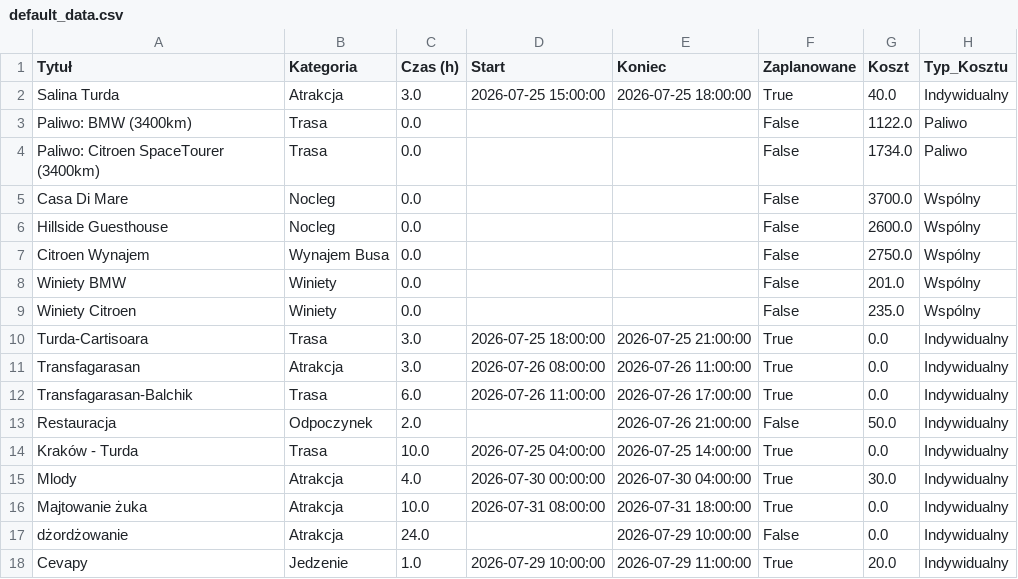
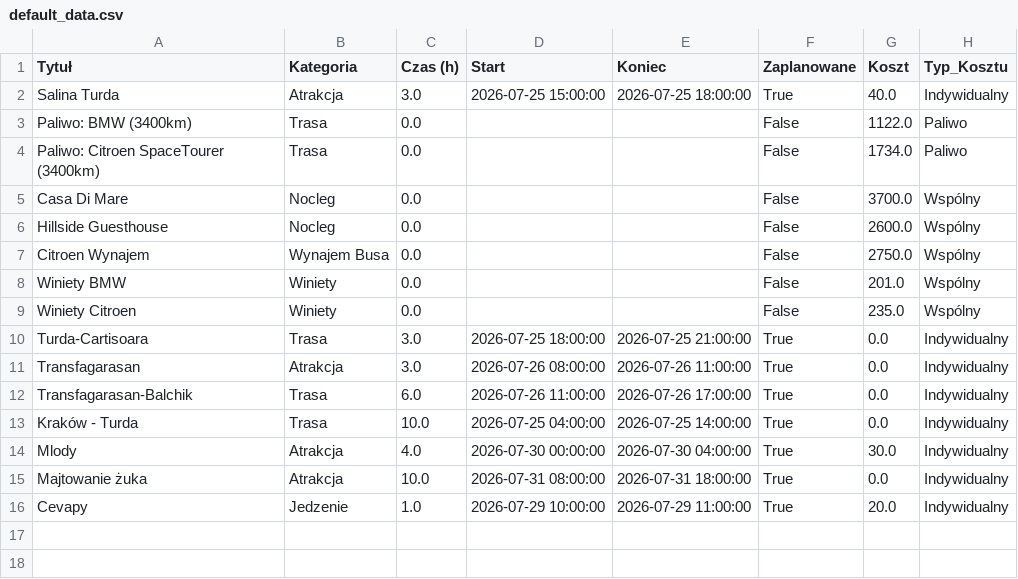
Before and after one commit to PatrykMolo/Zwariowana-Przygoda, a CSV file: default_data.csv, drawn as a sheet; the diff names each change by its address in the sheet, - before the commit and + after, or states it on an @@ line.

Commit message:
Update

```diff
--- a/default_data.csv
+++ b/default_data.csv
-row 13: Restauracja | Odpoczynek | 2.0 |  | 2026-07-26 21:00:00 | False | 50.0 | Indywidualny
-row 17: dżordżowanie | Atrakcja | 24.0 |  | 2026-07-29 10:00:00 | False | 0.0 | Indywidualny
```
